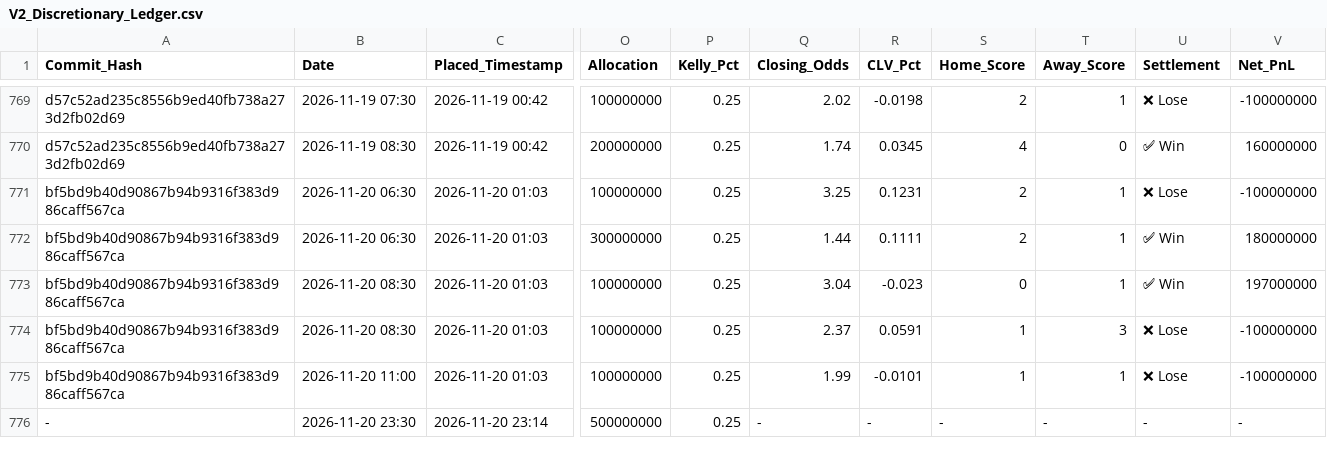
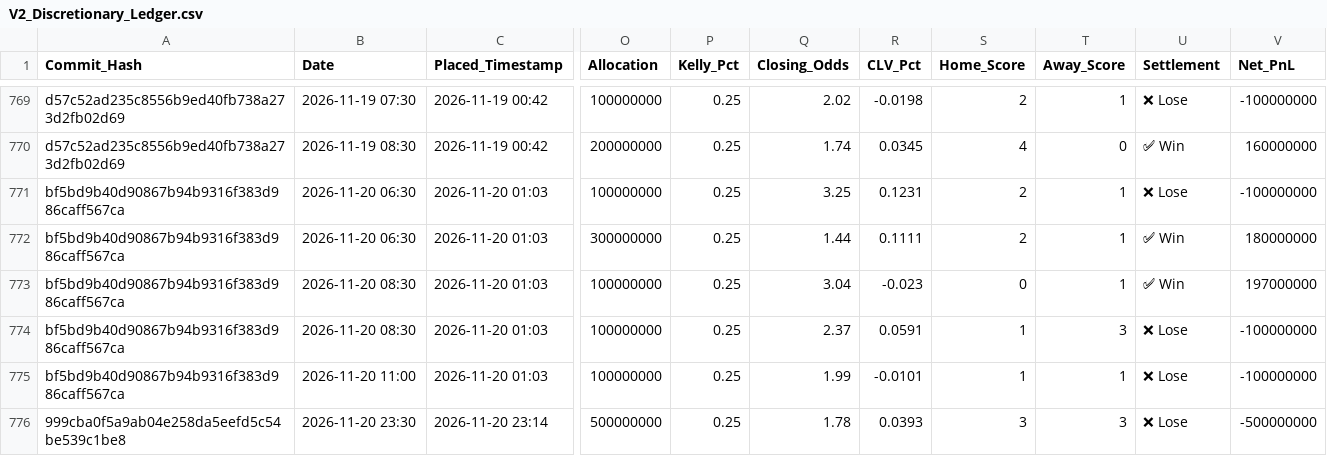
Before and after one commit to ethan-0625/MCO-Sports-Alpha-Research, a CSV file: V2_Discretionary_Ledger.csv, drawn as a sheet; only a part is shown, gaps mark what is left out; the diff names each change by its address in the sheet, - before the commit and + after, or states it on an @@ line.

Commit message:
Update V2_Discretionary_Ledger.csv

```diff
--- a/V2_Discretionary_Ledger.csv
+++ b/V2_Discretionary_Ledger.csv
-A776 (Commit_Hash): -
+A776 (Commit_Hash): 999cba0f5a9ab04e258da5eefd5c54be539c1be8
-Q776 (Closing_Odds): -
+Q776 (Closing_Odds): 1.78
-R776 (CLV_Pct): -
+R776 (CLV_Pct): 0.0393
-S776 (Home_Score): -
+S776 (Home_Score): 3
-T776 (Away_Score): -
+T776 (Away_Score): 3
-U776 (Settlement): -
+U776 (Settlement): ❌ Lose
-V776 (Net_PnL): -
+V776 (Net_PnL): -500000000
```
